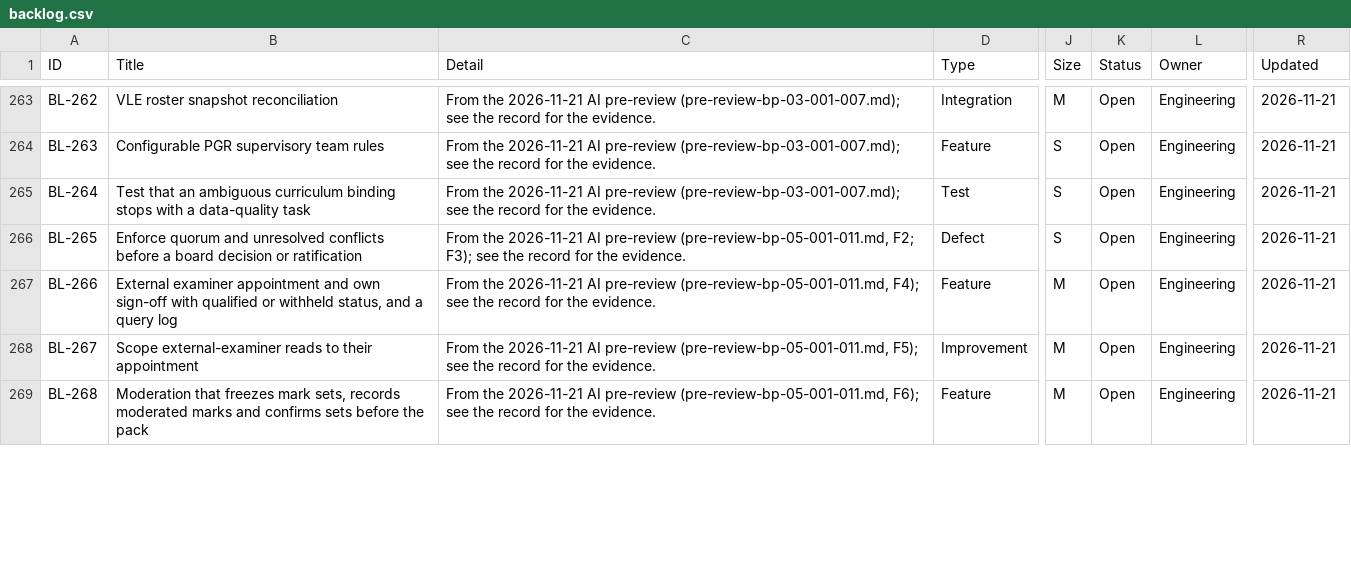
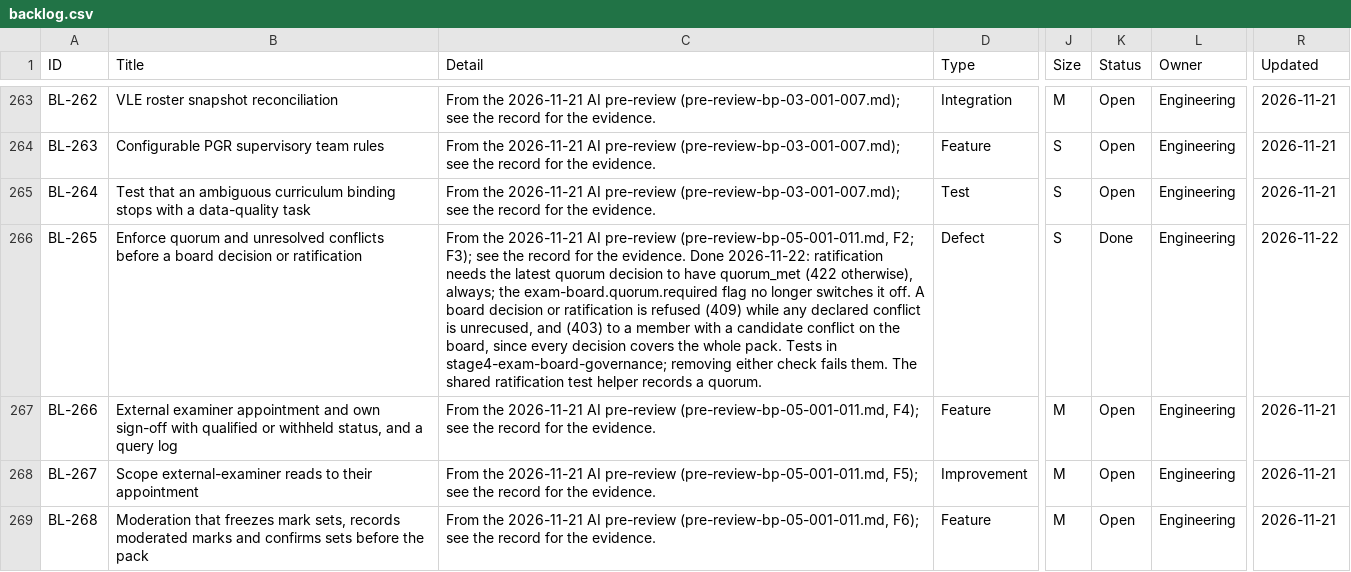
Before and after one commit to RevelationCore/Revelation-SRS, a CSV file: docs/product/backlog.csv, drawn as a sheet; only a part is shown, gaps mark what is left out; the diff covers the shown part only; the diff names each change by its address in the sheet, - before the commit and + after, or states it on an @@ line.

```diff
--- a/docs/product/backlog.csv
+++ b/docs/product/backlog.csv
-C266 (Detail): …the evidence.
+C266 (Detail): …the evidence. Done 2026-11-22: ratification needs the latest quorum decision to have quorum_met (422 otherwise), always; the exam-board.quorum.required flag no longer switches it off. A board decision or ratification is refused (409) while any declared conflict is unrecused, and (403) to a member with a candidate conflict on the board, since every decision covers the whole pack. Tests in stage4-exam-board-governance; removing either check fails them. The shared ratification test helper records a quorum.
-K266 (Status): Open
+K266 (Status): Done
-R266 (Updated): 2026-11-21
+R266 (Updated): 2026-11-22
```
Also changed, not shown: 2 added rows and 3 edited cells elsewhere in this file, 7 other files.
